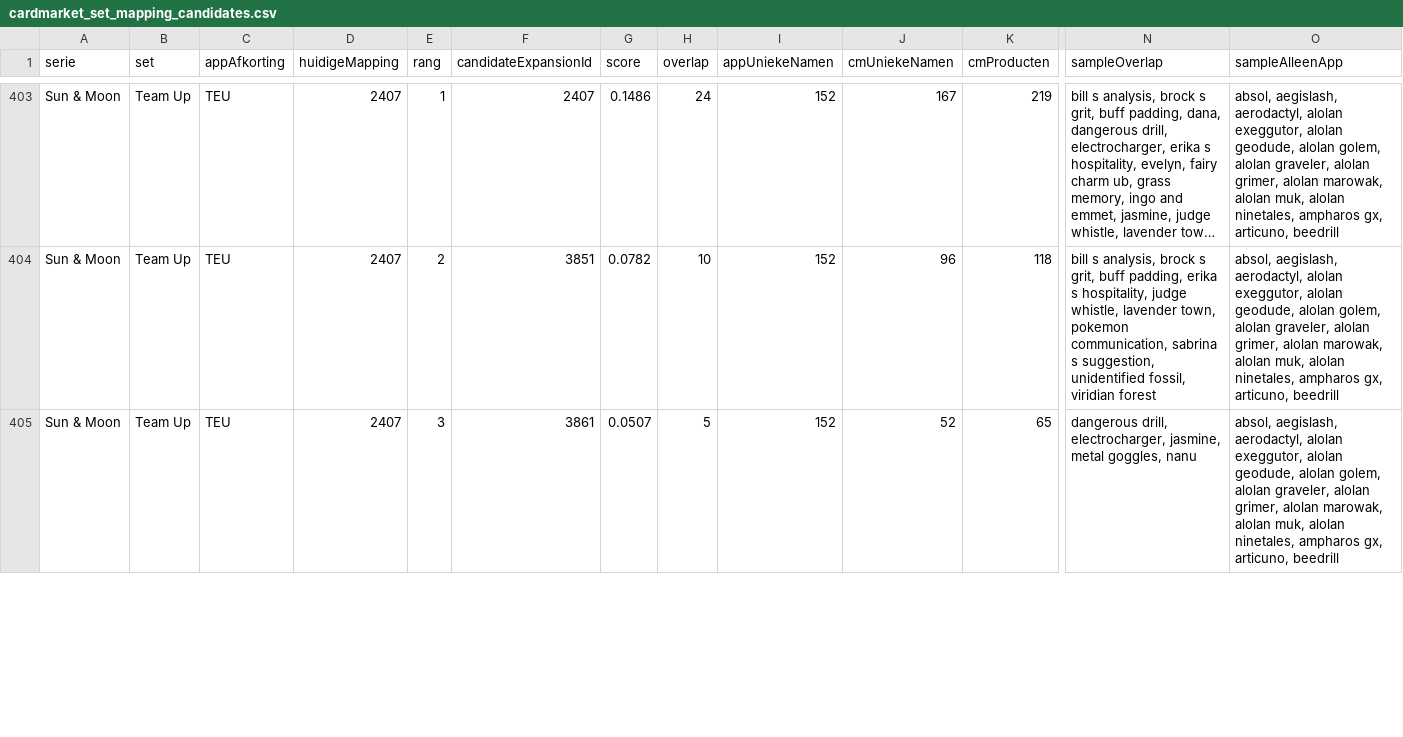
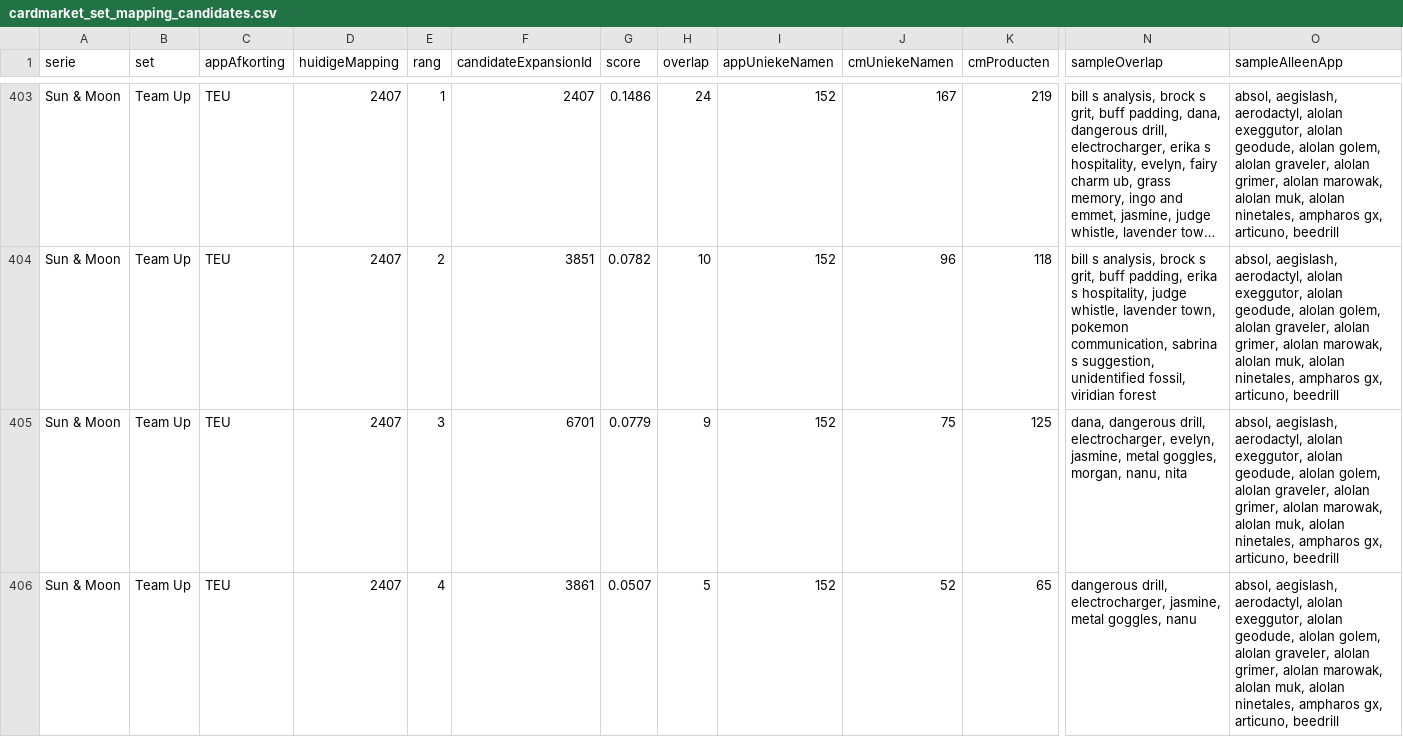
Before and after one commit to Tillie007/Pokemon-tcg-checklist, a CSV file: cardmarket_set_mapping_candidates.csv, drawn as a sheet; only a part is shown, gaps mark what is left out; long unchanged cells end in …; addresses are those after the commit; rows hold the shown columns only; the diff covers the shown part only; the diff names each change by its address in the sheet, - before the commit and + after, or states it on an @@ line.

```diff
--- a/cardmarket_set_mapping_candidates.csv
+++ b/cardmarket_set_mapping_candidates.csv
+row 405: Sun & Moon | Team Up | TEU | 2407 | 3 | 6701 | 0.0779 | 9 | 152 | 75 | 125 | dana, dangerous drill, electrocharger, evelyn, jasmine, metal goggles, morgan, nanu, nita | absol, aegislash, aerodactyl, alolan exeggutor, alolan geodude, alolan golem, alolan graveler, alolan grimer, alolan marowak, alolan muk, alolan ninetales, ampharos gx, articuno, beedrill
-E406 (rang): 3
+E406 (rang): 4
```
Also changed, not shown: 4 added rows, 5 removed rows and 10 edited cells elsewhere in this file, 4 other files.
